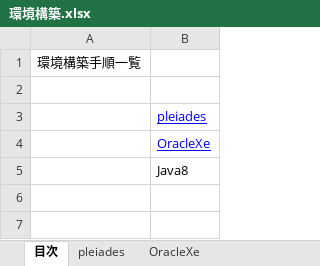
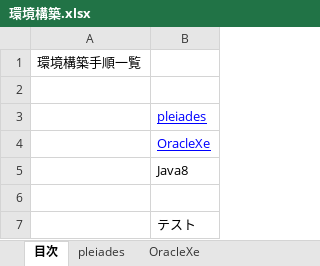
Before and after one commit to kanosawa-mk2/Doc, an Excel workbook: 環境構築.xlsx, sheet 目次, drawn as a sheet; values as stored, in another font and other column widths than the file's, no borders; the diff names each change by its address in the sheet, - before the commit and + after, or states it on an @@ line.

Commit message:
環境構築資料更新

```diff
--- a/環境構築.xlsx (sheet 目次)
+++ b/環境構築.xlsx (sheet 目次)
+row 6: (empty)
+row 7:  | テスト
```
Also changed, not shown: charts or pictures.
